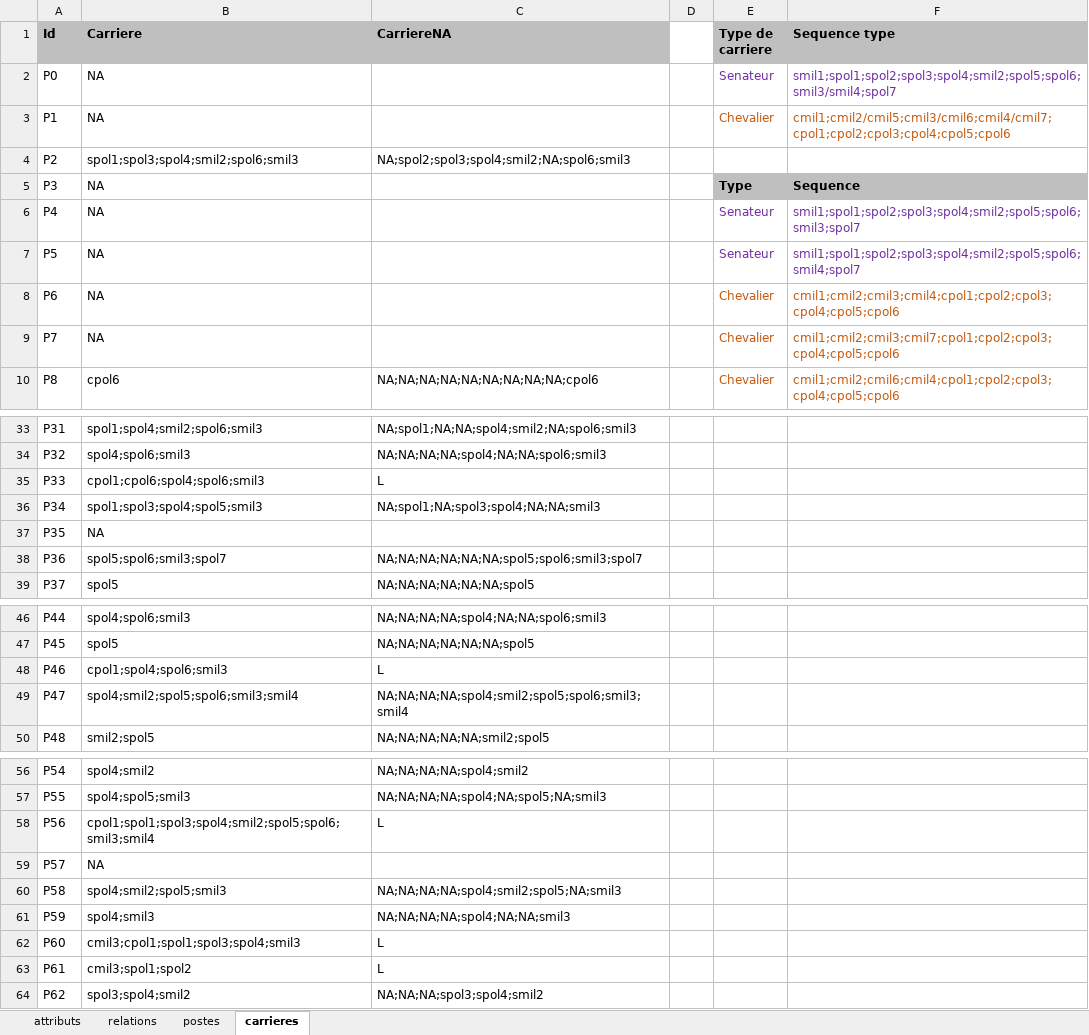
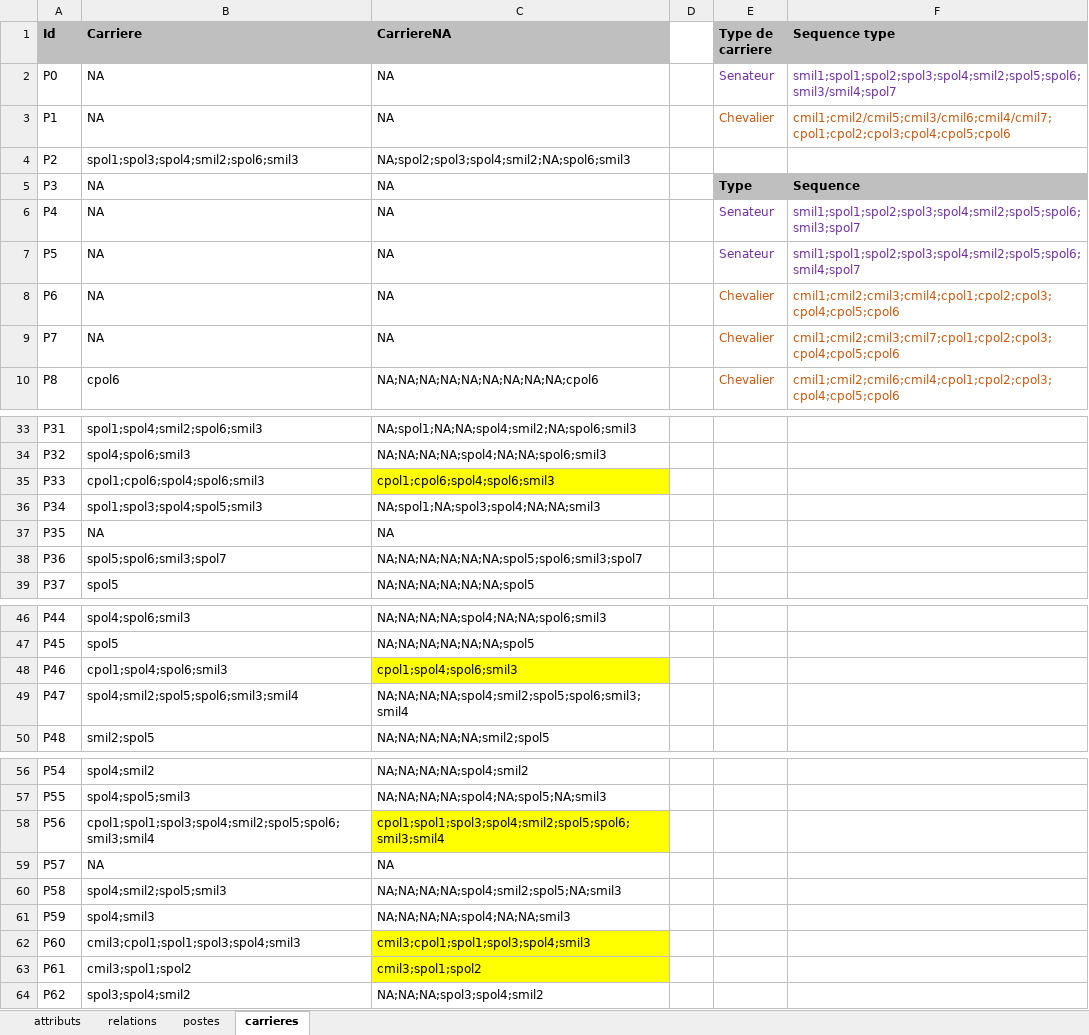
Before and after one commit to CompNet/TrajanNet, an Excel workbook: data/tables/trajan_tout.xlsx, sheet carrieres, drawn as a sheet; only a part is shown, gaps mark what is left out; values as stored, in another font and other column widths than the file's, no borders; the diff covers the shown part only; the diff names each change by its address in the sheet, - before the commit and + after, or states it on an @@ line.

Commit message:
updated data

```diff
--- a/data/tables/trajan_tout.xlsx (sheet carrieres)
+++ b/data/tables/trajan_tout.xlsx (sheet carrieres)
-C2:C3 (CarriereNA): (empty)
+C2:C3 (CarriereNA): NA
-C5:C9 (CarriereNA): (empty)
+C5:C9 (CarriereNA): NA
-C35 (CarriereNA): L
+C35 (CarriereNA): cpol1;cpol6;spol4;spol6;smil3
-C35 fill: none
+C35 fill: #FFFF00
-C37 (CarriereNA): (empty)
+C37 (CarriereNA): NA
-C48 (CarriereNA): L
+C48 (CarriereNA): cpol1;spol4;spol6;smil3
-C48 fill: none
+C48 fill: #FFFF00
-C58 (CarriereNA): L
+C58 (CarriereNA): cpol1;spol1;spol3;spol4;smil2;spol5;spol6;smil3;smil4
-C58 fill: none
+C58 fill: #FFFF00
-C59 (CarriereNA): (empty)
+C59 (CarriereNA): NA
-C62 (CarriereNA): L
+C62 (CarriereNA): cmil3;cpol1;spol1;spol3;spol4;smil3
-C62:C63 fill: none
+C62:C63 fill: #FFFF00
-C63 (CarriereNA): L
+C63 (CarriereNA): cmil3;spol1;spol2
```
Also changed, not shown: 3 edited cells and cell formats elsewhere in this sheet, 1 other file.
